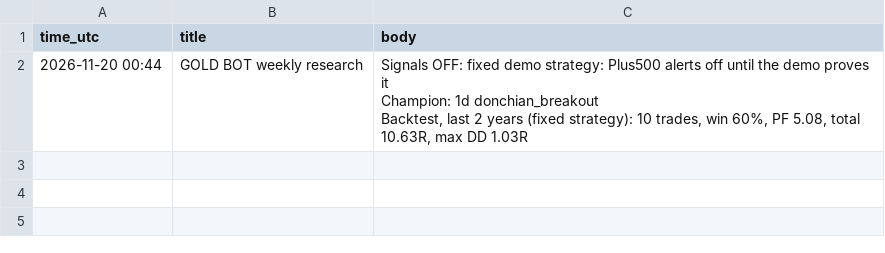
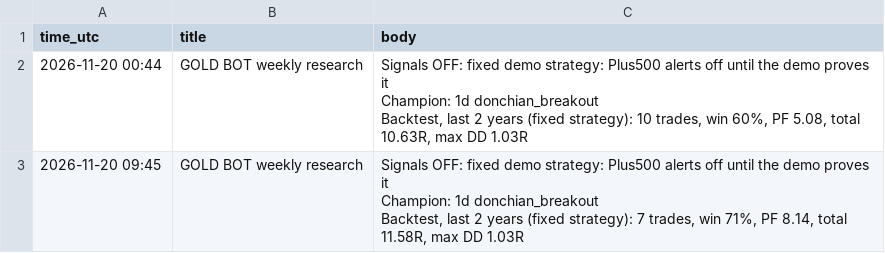
Before and after one commit to Mankinfinance/Gold-signal-bot, a CSV file: state/events.csv, drawn as a sheet; ↵ is a line break in a cell; the diff names each change by its address in the sheet, - before the commit and + after, or states it on an @@ line.

Commit message:
Weekly research update

```diff
--- a/state/events.csv
+++ b/state/events.csv
+row 3: 2026-11-20 09:45 | GOLD BOT weekly research | Signals OFF: fixed demo strategy: Plus500 alerts off until the demo proves it ↵ Champion: 1d donchian_breakout ↵ Backtest, last 2 years (fixed strategy): 7 trades, win 71%, PF 8.14, total 11.58R, max DD 1.03R
```
Also changed, not shown: 1 other file.
